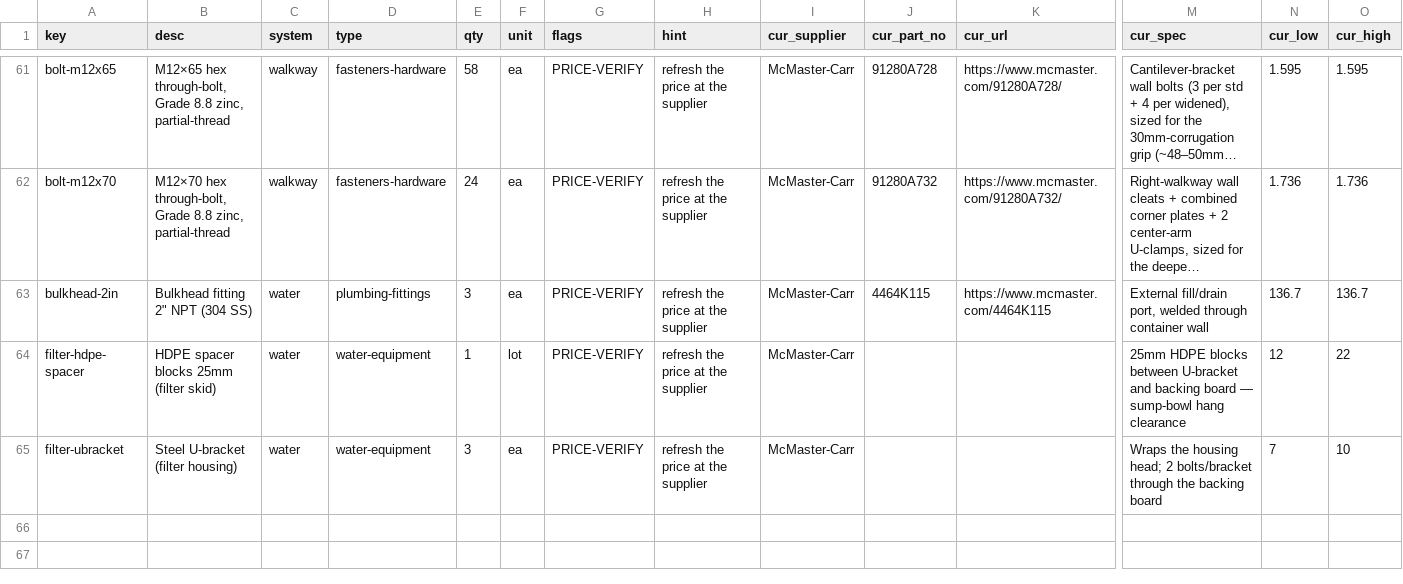
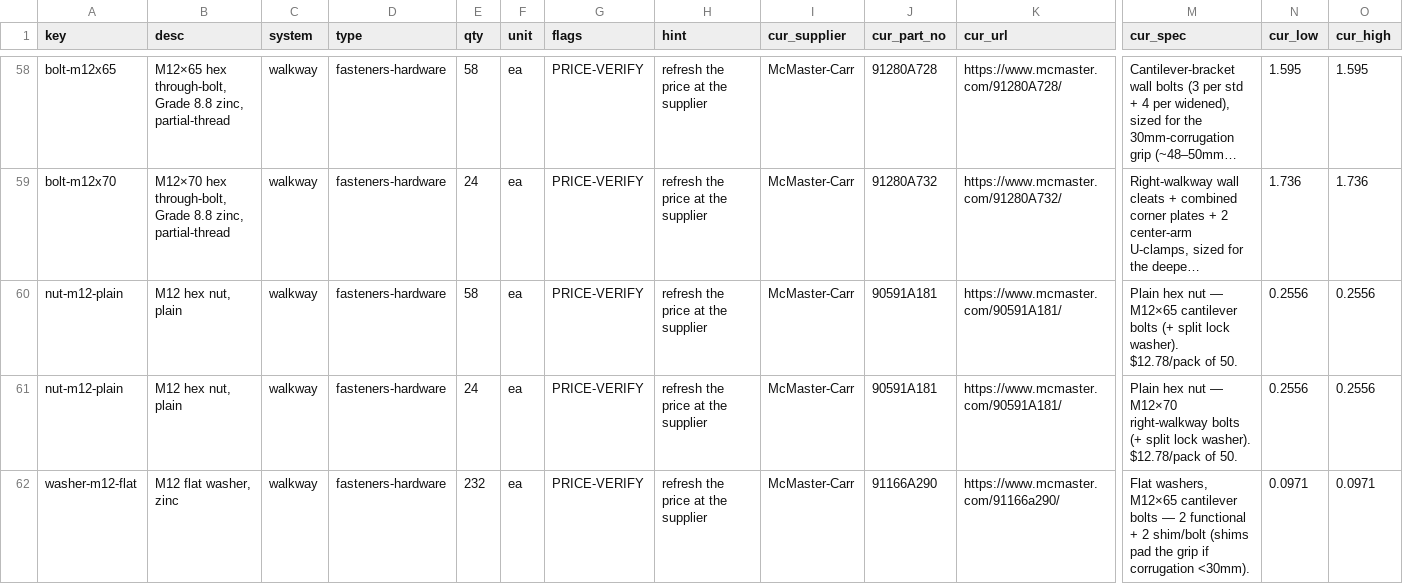
Before and after one commit to alvinr/tbs, a CSV file: parts-worklist.csv, drawn as a sheet; only a part is shown, gaps mark what is left out; the shorter side is filled out with more unchanged rows; long unchanged cells end in …; rows hold the shown columns only; the diff covers the shown part only; the diff names each change by its address in the sheet, - before the commit and + after, or states it on an @@ line.

Commit message:
Re-price M12 washers + plain nuts; add split lock washers
M12 flat washer 91166A290 ($0.097), plain nut 90591A181 ($0.256) verified +
priced. Added M12 split lock washer 91202A246 ($0.120), 1/bolt under each nut
(plain nut + split = locked joint) — new washer-m12-split key, 110 total (film
28 + walkway 82). Cascade: film +$9, walkway +$27; costing FILM saddle-fastener
+ WALKWAY M12 lines + EXPECTED film/walkway/grand_total. Self-check + reconcile
+ arithmetic green.

```diff
--- a/parts-worklist.csv
+++ b/parts-worklist.csv
+row 60: nut-m12-plain | M12 hex nut, plain | walkway | fasteners-hardware | 58 | ea | PRICE-VERIFY | refresh the price at the supplier | McMaster-Carr | 90591A181 | https://www.mcmaster.com/90591A181/ | Plain hex nut — M12×65 cantilever bolts (+ split lock washer). $12.78/pack of 50. | 0.2556 | 0.2556
+row 61: nut-m12-plain | M12 hex nut, plain | walkway | fasteners-hardware | 24 | ea | PRICE-VERIFY | refresh the price at the supplier | McMaster-Carr | 90591A181 | https://www.mcmaster.com/90591A181/ | Plain hex nut — M12×70 right-walkway bolts (+ split lock washer). $12.78/pack of 50. | 0.2556 | 0.2556
+row 62: washer-m12-flat | M12 flat washer, zinc | walkway | fasteners-hardware | 232 | ea | PRICE-VERIFY | refresh the price at the supplier | McMaster-Carr | 91166A290 | https://www.mcmaster.com/91166a290/ | Flat washers, M12×65 cantilever bolts — 2 functional + 2 shim/bolt (shims pad the grip if corrugation <30mm). | 0.0971 | 0.0971
```
Also changed, not shown: 6 added rows and 6 removed rows elsewhere in this file, 8 other files.
